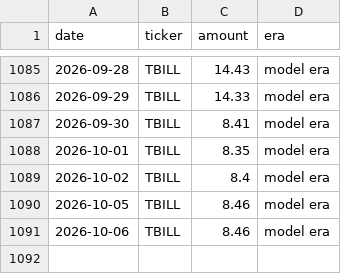
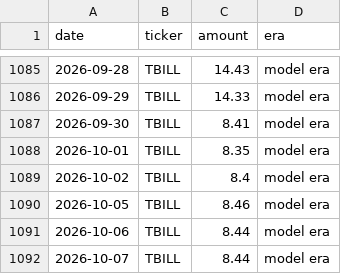
Before and after one commit to JamesKostohryz/trs-portfolio-feed, a CSV file: data/income_history.csv, drawn as a sheet; only a part is shown, gaps mark what is left out.

```diff
--- a/data/income_history.csv
+++ b/data/income_history.csv
@@ -1090,2 +1090,3 @@ date,ticker,amount,era
 2026-10-05,TBILL,8.46,model era
-2026-10-06,TBILL,8.46,model era
+2026-10-06,TBILL,8.44,model era
+2026-10-07,TBILL,8.44,model era
```
Also changed, not shown: data/dashboard.csv, data/income.csv, 3 other files.
